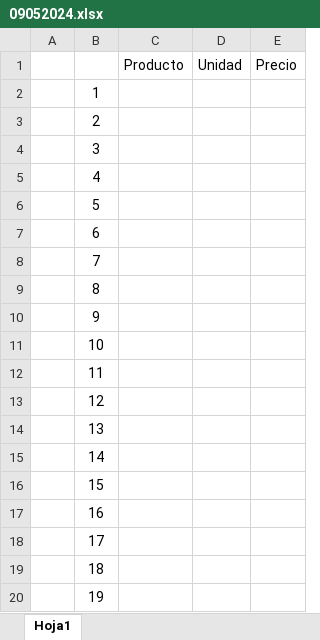
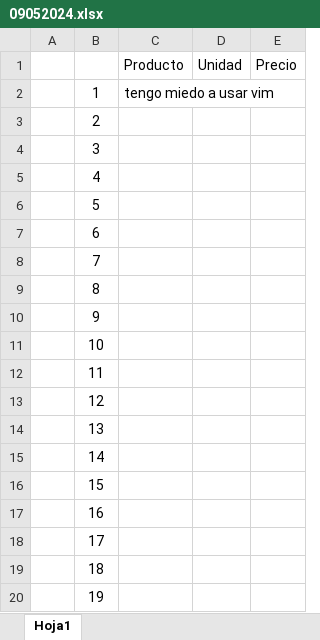
Before and after one commit to Danflea/tutorial_2_git, an Excel workbook: 09052024.xlsx, sheet Hoja1, drawn as a sheet; values as stored, in another font and other column widths than the file's, no borders; the diff names each change by its address in the sheet, - before the commit and + after, or states it on an @@ line.

Commit message:
tengo miedo

```diff
--- a/09052024.xlsx (sheet Hoja1)
+++ b/09052024.xlsx (sheet Hoja1)
-C2: (empty)
+C2: tengo miedo a usar vim
```
